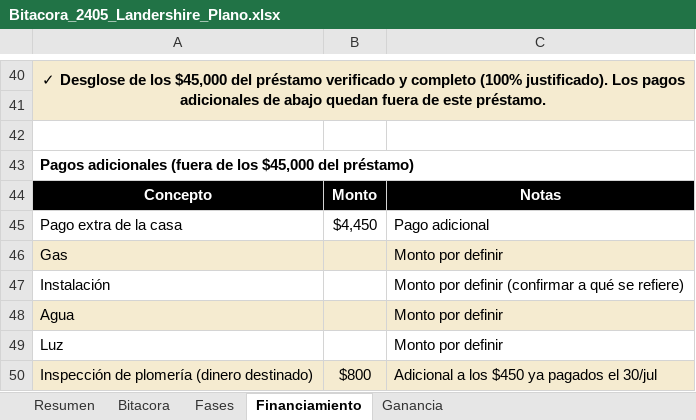
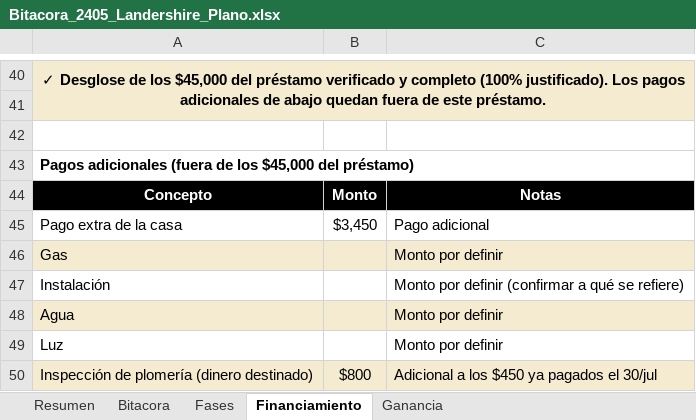
Before and after one commit to imperialremodelingevr-collab/imperialremodelingevr, an Excel workbook: Bitacora_2405_Landershire_Plano.xlsx, sheet Financiamiento, drawn as a sheet; only a part is shown, gaps mark what is left out; values as stored, in another font and other column widths than the file's, no borders; charts and pictures not drawn; the diff names each change by its address in the sheet, - before the commit and + after, or states it on an @@ line.

```diff
--- a/Bitacora_2405_Landershire_Plano.xlsx (sheet Financiamiento)
+++ b/Bitacora_2405_Landershire_Plano.xlsx (sheet Financiamiento)
-B45: $4,450
+B45: $3,450
```
Also changed, not shown: sheet Bitacora.
